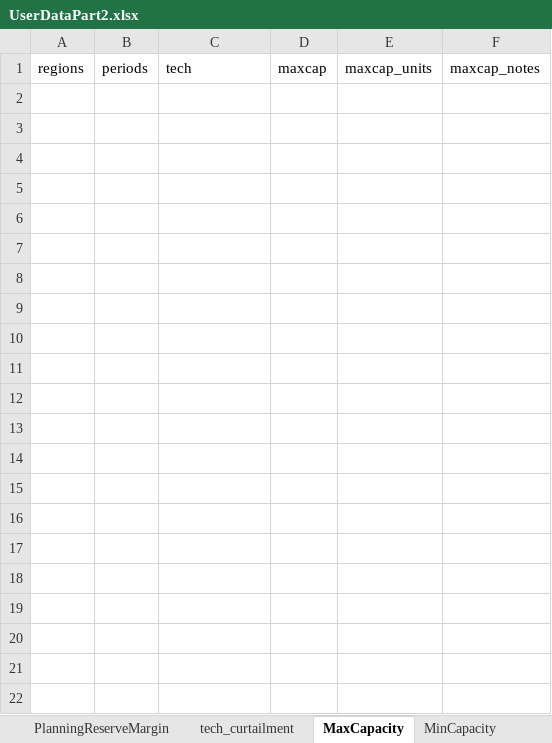
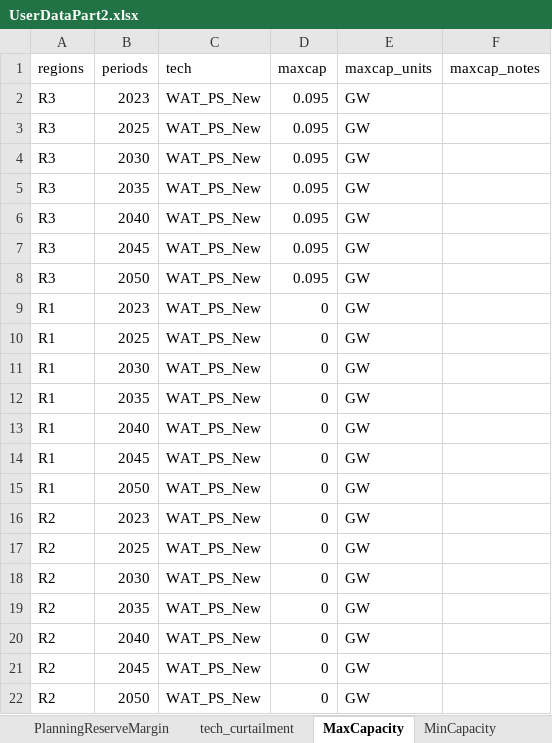
Before and after one commit to vaduraes/TemoaHurricane_V2, an Excel workbook: CreateBaseDeck/ExcelUserData/UserDataPart2.xlsx, sheet MaxCapacity, drawn as a sheet; values as stored, in another font and other column widths than the file's, no borders; the diff names each change by its address in the sheet, - before the commit and + after, or states it on an @@ line.

```diff
--- a/CreateBaseDeck/ExcelUserData/UserDataPart2.xlsx (sheet MaxCapacity)
+++ b/CreateBaseDeck/ExcelUserData/UserDataPart2.xlsx (sheet MaxCapacity)
+row 2: R3 | 2023 | WAT_PS_New | 0.095 | GW
+row 3: R3 | 2025 | WAT_PS_New | 0.095 | GW
+row 4: R3 | 2030 | WAT_PS_New | 0.095 | GW
+row 5: R3 | 2035 | WAT_PS_New | 0.095 | GW
+row 6: R3 | 2040 | WAT_PS_New | 0.095 | GW
+row 7: R3 | 2045 | WAT_PS_New | 0.095 | GW
+row 8: R3 | 2050 | WAT_PS_New | 0.095 | GW
+row 9: R1 | 2023 | WAT_PS_New | 0 | GW
+row 10: R1 | 2025 | WAT_PS_New | 0 | GW
+row 11: R1 | 2030 | WAT_PS_New | 0 | GW
+row 12: R1 | 2035 | WAT_PS_New | 0 | GW
+row 13: R1 | 2040 | WAT_PS_New | 0 | GW
+row 14: R1 | 2045 | WAT_PS_New | 0 | GW
+row 15: R1 | 2050 | WAT_PS_New | 0 | GW
+row 16: R2 | 2023 | WAT_PS_New | 0 | GW
+row 17: R2 | 2025 | WAT_PS_New | 0 | GW
+row 18: R2 | 2030 | WAT_PS_New | 0 | GW
+row 19: R2 | 2035 | WAT_PS_New | 0 | GW
+row 20: R2 | 2040 | WAT_PS_New | 0 | GW
+row 21: R2 | 2045 | WAT_PS_New | 0 | GW
+row 22: R2 | 2050 | WAT_PS_New | 0 | GW
```
Also changed, not shown: sheet Efficiency, sheet EmissionActivity, sheet commodities, CreateBaseDeck/ExcelUserData/UserDataPart1.xlsx, 2 other files.
